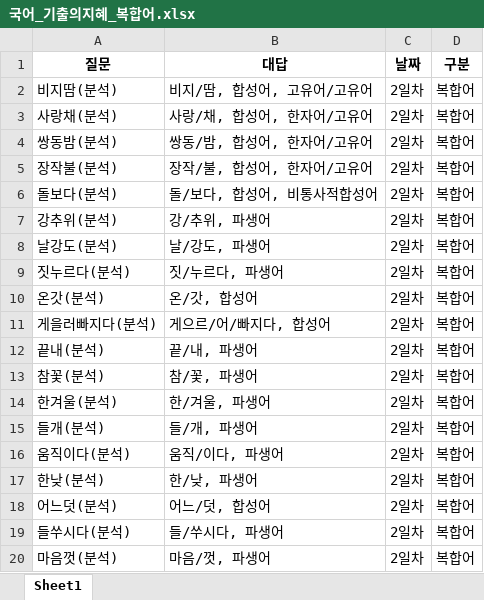
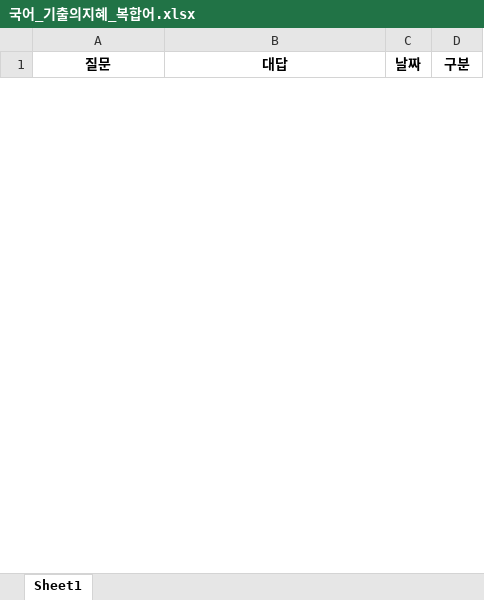
Before and after one commit to Choisignal/Private-Quizlet, an Excel workbook: 학습자료/단답형/국어_기출의지혜_복합어.xlsx, sheet Sheet1, drawn as a sheet; only a part is shown; values as stored, in another font and other column widths than the file's, no borders; removed rows and columns are numbered as before the commit, all else as after; the diff covers the shown part only; the diff names each change by its address in the sheet, - before the commit and + after, or states it on an @@ line.

```diff
--- a/학습자료/단답형/국어_기출의지혜_복합어.xlsx (sheet Sheet1)
+++ b/학습자료/단답형/국어_기출의지혜_복합어.xlsx (sheet Sheet1)
-row 2: 비지땀(분석) | 비지/땀, 합성어, 고유어/고유어 | 2일차 | 복합어
-row 3: 사랑채(분석) | 사랑/채, 합성어, 한자어/고유어 | 2일차 | 복합어
-row 4: 쌍동밤(분석) | 쌍동/밤, 합성어, 한자어/고유어 | 2일차 | 복합어
-row 5: 장작불(분석) | 장작/불, 합성어, 한자어/고유어 | 2일차 | 복합어
-row 6: 돌보다(분석) | 돌/보다, 합성어, 비통사적합성어 | 2일차 | 복합어
-row 7: 강추위(분석) | 강/추위, 파생어 | 2일차 | 복합어
-row 8: 날강도(분석) | 날/강도, 파생어 | 2일차 | 복합어
-row 9: 짓누르다(분석) | 짓/누르다, 파생어 | 2일차 | 복합어
-row 10: 온갓(분석) | 온/갓, 합성어 | 2일차 | 복합어
-row 11: 게을러빠지다(분석) | 게으르/어/빠지다, 합성어 | 2일차 | 복합어
-row 12: 끝내(분석) | 끝/내, 파생어 | 2일차 | 복합어
-row 13: 참꽃(분석) | 참/꽃, 파생어 | 2일차 | 복합어
-row 14: 한겨울(분석) | 한/겨울, 파생어 | 2일차 | 복합어
-row 15: 들개(분석) | 들/개, 파생어 | 2일차 | 복합어
-row 16: 움직이다(분석) | 움직/이다, 파생어 | 2일차 | 복합어
-row 17: 한낮(분석) | 한/낮, 파생어 | 2일차 | 복합어
-row 18: 어느덧(분석) | 어느/덧, 합성어 | 2일차 | 복합어
-row 19: 들쑤시다(분석) | 들/쑤시다, 파생어 | 2일차 | 복합어
-row 20: 마음껏(분석) | 마음/껏, 파생어 | 2일차 | 복합어
```
Also changed, not shown: 116 added rows and 10 removed rows elsewhere in this sheet, 학습자료/단답형/객관식_국어_기출의지혜_속담.xlsx, 학습자료/단답형/국어_기출의지혜.xlsx, 20 other files.
